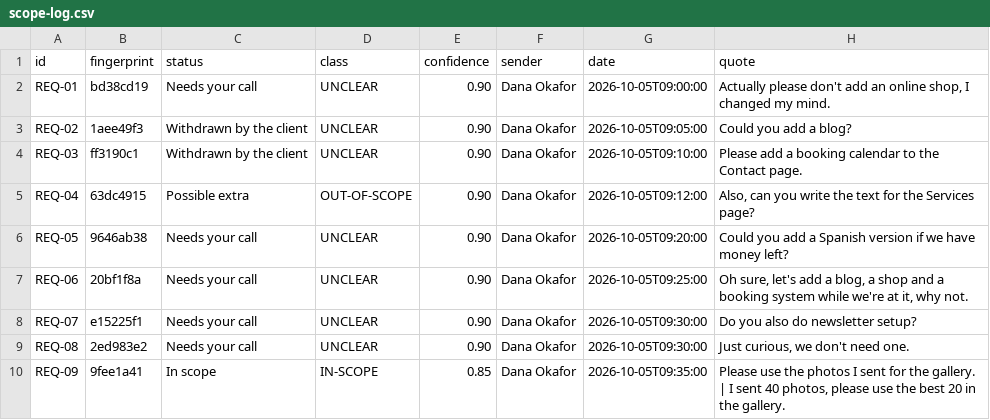
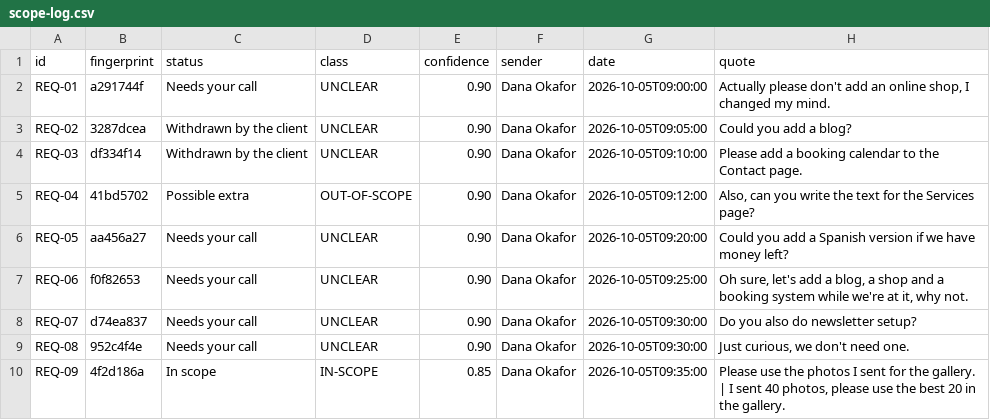
Before and after one commit to waseemnasir2k26/scopeguard, a CSV file: examples/adversarial-output/scope-log.csv, drawn as a sheet; only a part is shown; the diff covers the shown part only; the diff names each change by its address in the sheet, - before the commit and + after, or states it on an @@ line.

```diff
--- a/examples/adversarial-output/scope-log.csv
+++ b/examples/adversarial-output/scope-log.csv
-B2 (fingerprint): bd38cd19
+B2 (fingerprint): a291744f
-B3 (fingerprint): 1aee49f3
+B3 (fingerprint): 3287dcea
-B4 (fingerprint): ff3190c1
+B4 (fingerprint): df334f14
-B5 (fingerprint): 63dc4915
+B5 (fingerprint): 41bd5702
-B6 (fingerprint): 9646ab38
+B6 (fingerprint): aa456a27
-B7 (fingerprint): 20bf1f8a
+B7 (fingerprint): f0f82653
-B8 (fingerprint): e15225f1
+B8 (fingerprint): d74ea837
-B9 (fingerprint): 2ed983e2
+B9 (fingerprint): 952c4f4e
-B10 (fingerprint): 9fee1a41
+B10 (fingerprint): 4f2d186a
```
Also changed, not shown: 2 added rows and 13 edited cells elsewhere in this file, examples/sample-output/scope-log.csv, 35 other files.
